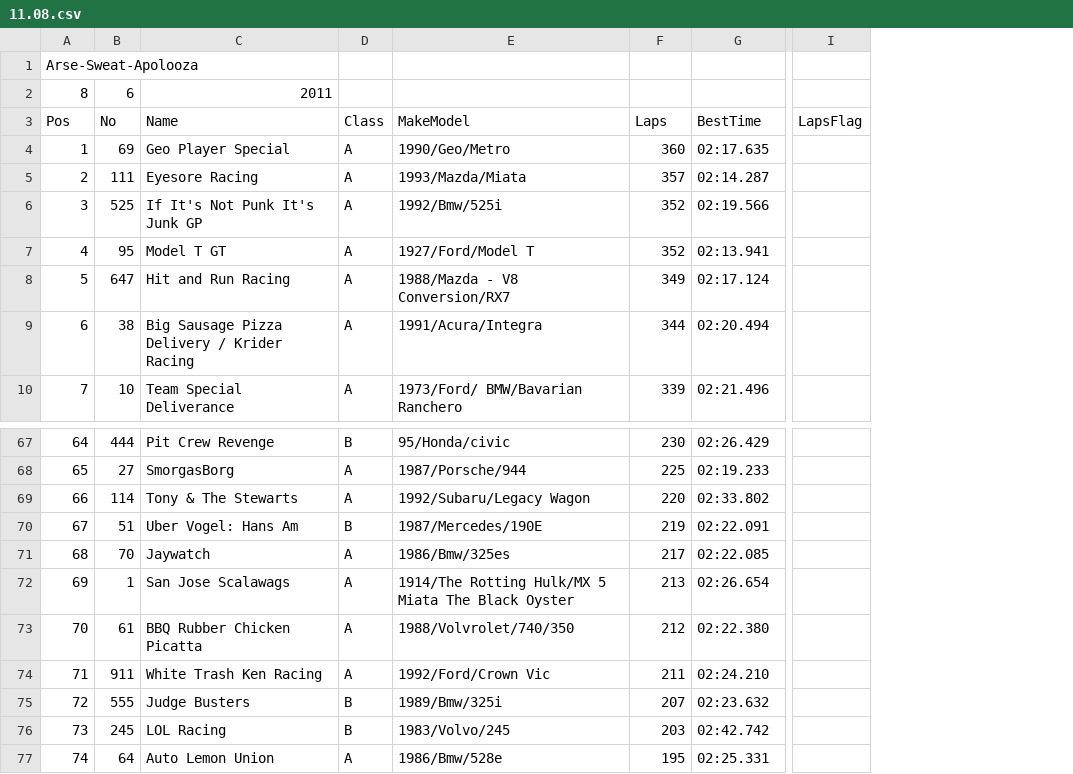
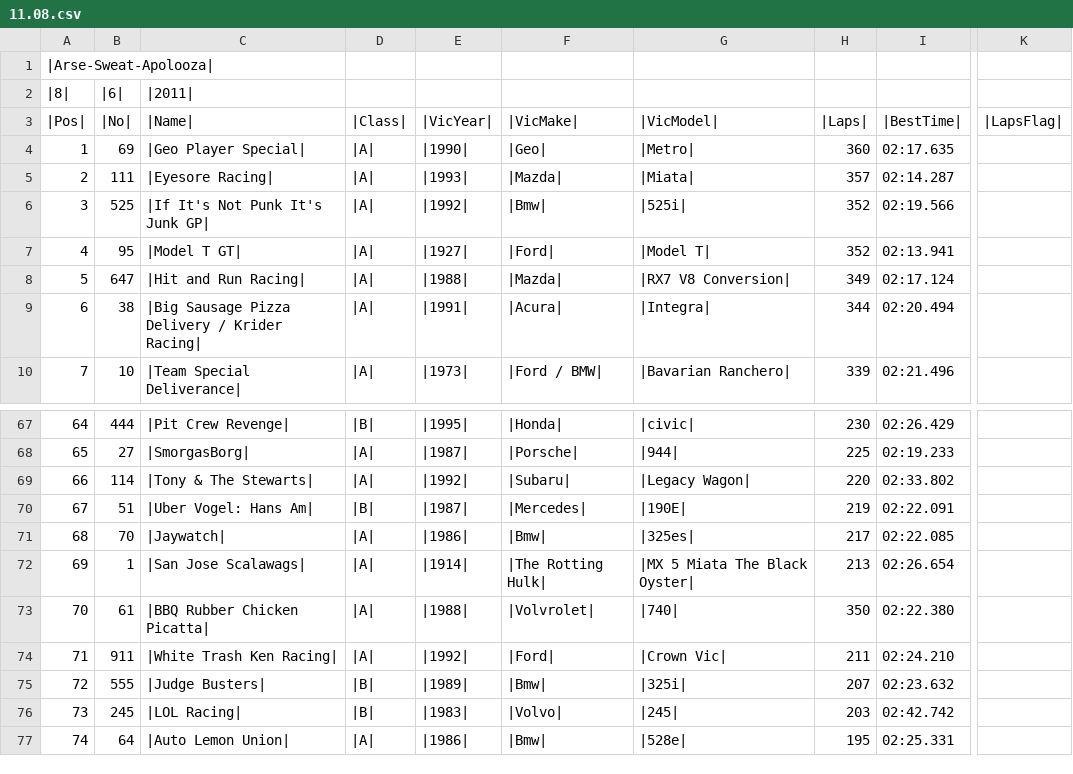
Before and after one commit to segfaultmagnet/sweet-db, a CSV file: csv/11.08.csv, drawn as a sheet; only a part is shown, gaps mark what is left out; removed rows and columns are numbered as before the commit, all else as after; rows hold the shown columns only; the diff names each change by its address in the sheet, - before the commit and + after, or states it on an @@ line.

```diff
--- a/csv/11.08.csv
+++ b/csv/11.08.csv
-column C, rows 4-10: Geo Player Special | Eyesore Racing | If It's Not Punk It's Junk GP | Model T GT | Hit and Run Racing | Big Sausage Pizza Delivery / Krider Racing | Team Special Deliverance; rows 67-77: Pit Crew Revenge | SmorgasBorg | Tony & The Stewarts | Uber Vogel: Hans Am | Jaywatch | San Jose Scalawags | BBQ Rubber Chicken Picatta | White Trash Ken Racing | Judge Busters | LOL Racing | Auto Lemon Union
-column D, rows 4-10: all A; rows 67-77: B | A | A | B | A | A | A | A | B | B | A
-column E, rows 4-10: 1990/Geo/Metro | 1993/Mazda/Miata | 1992/Bmw/525i | 1927/Ford/Model T | 1988/Mazda - V8 Conversion/RX7 | 1991/Acura/Integra | 1973/Ford/ BMW/Bavarian Ranchero; rows 67-77: 95/Honda/civic | 1987/Porsche/944 | 1992/Subaru/Legacy Wagon | 1987/Mercedes/190E | 1986/Bmw/325es | 1914/The Rotting Hulk/MX 5 Miata The Black Oyster | 1988/Volvrolet/740/350 | 1992/Ford/Crown Vic | 1989/Bmw/325i | 1983/Volvo/245 | 1986/Bmw/528e
+column C, rows 4-10: |Geo Player Special| | |Eyesore Racing| | |If It's Not Punk It's Junk GP| | |Model T GT| | |Hit and Run Racing| | |Big Sausage Pizza Delivery / Krider Racing| | |Team Special Deliverance|; rows 67-77: |Pit Crew Revenge| | |SmorgasBorg| | |Tony & The Stewarts| | |Uber Vogel: Hans Am| | |Jaywatch| | |San Jose Scalawags| | |BBQ Rubber Chicken Picatta| | |White Trash Ken Racing| | |Judge Busters| | |LOL Racing| | |Auto Lemon Union|
+column D, rows 4-10: all |A|; rows 67-77: |B| | |A| | |A| | |B| | |A| | |A| | |A| | |A| | |B| | |B| | |A|
+column E, rows 4-10: |1990| | |1993| | |1992| | |1927| | |1988| | |1991| | |1973|; rows 67-77: |1995| | |1987| | |1992| | |1987| | |1986| | |1914| | |1988| | |1992| | |1989| | |1983| | |1986|
+column F, rows 4-10: |Geo| | |Mazda| | |Bmw| | |Ford| | |Mazda| | |Acura| | |Ford / BMW|; rows 67-77: |Honda| | |Porsche| | |Subaru| | |Mercedes| | |Bmw| | |The Rotting Hulk| | |Volvrolet| | |Ford| | |Bmw| | |Volvo| | |Bmw|
+column G, rows 4-10: |Metro| | |Miata| | |525i| | |Model T| | |RX7 V8 Conversion| | |Integra| | |Bavarian Ranchero|; rows 67-77: |civic| | |944| | |Legacy Wagon| | |190E| | |325es| | |MX 5 Miata The Black Oyster| | |740| | |Crown Vic| | |325i| | |245| | |528e|
-column I, empty
+column K, empty
-A1: Arse-Sweat-Apolooza
+A1: |Arse-Sweat-Apolooza|
-row 2: 8 | 6 | 2011
-row 3: Pos | No | Name | Class | MakeModel | Laps | BestTime | LapsFlag
+row 2: |8| | |6| | |2011
+row 3: |Pos| | |No| | |Name| | |Class| | |VicYear| | |VicMake| | |VicModel| | |Laps| | |BestTime| | |LapsFlag
-H73: 212
+H73: 350
```
Also changed, not shown: csv/10.02.csv, csv/10.03.csv, 29 other files.
